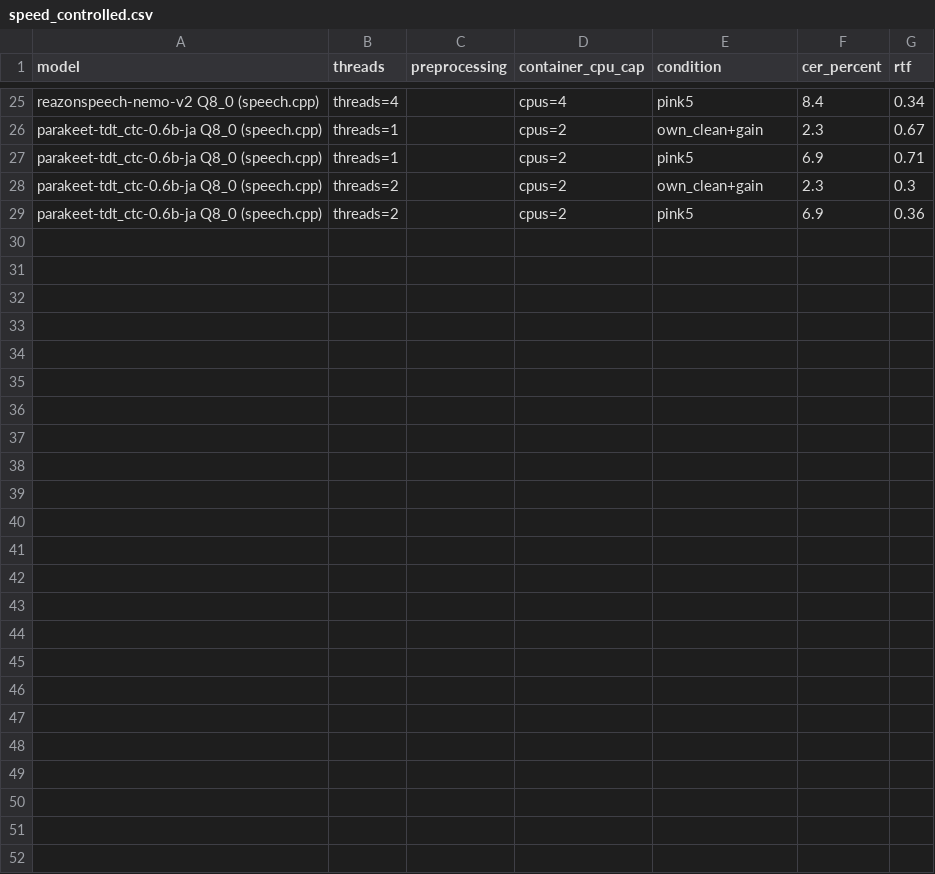
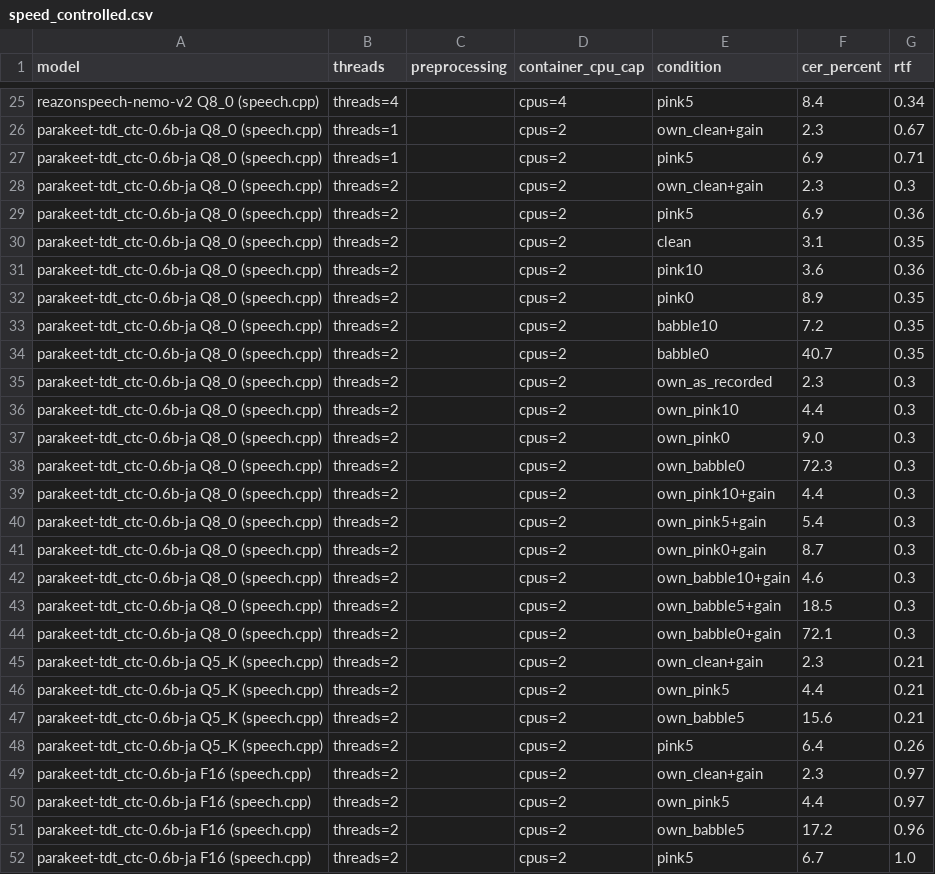
Before and after one commit to 1404423/asr-ja-bench-n150, a CSV file: results/speed_controlled.csv, drawn as a sheet; only a part is shown, gaps mark what is left out; the diff names each change by its address in the sheet, - before the commit and + after, or states it on an @@ line.

```diff
--- a/results/speed_controlled.csv
+++ b/results/speed_controlled.csv
+row 30: parakeet-tdt_ctc-0.6b-ja Q8_0 (speech.cpp) | threads=2 |  | cpus=2 | clean | 3.1 | 0.35
+row 31: parakeet-tdt_ctc-0.6b-ja Q8_0 (speech.cpp) | threads=2 |  | cpus=2 | pink10 | 3.6 | 0.36
+row 32: parakeet-tdt_ctc-0.6b-ja Q8_0 (speech.cpp) | threads=2 |  | cpus=2 | pink0 | 8.9 | 0.35
+row 33: parakeet-tdt_ctc-0.6b-ja Q8_0 (speech.cpp) | threads=2 |  | cpus=2 | babble10 | 7.2 | 0.35
+row 34: parakeet-tdt_ctc-0.6b-ja Q8_0 (speech.cpp) | threads=2 |  | cpus=2 | babble0 | 40.7 | 0.35
+row 35: parakeet-tdt_ctc-0.6b-ja Q8_0 (speech.cpp) | threads=2 |  | cpus=2 | own_as_recorded | 2.3 | 0.3
+row 36: parakeet-tdt_ctc-0.6b-ja Q8_0 (speech.cpp) | threads=2 |  | cpus=2 | own_pink10 | 4.4 | 0.3
+row 37: parakeet-tdt_ctc-0.6b-ja Q8_0 (speech.cpp) | threads=2 |  | cpus=2 | own_pink0 | 9.0 | 0.3
+row 38: parakeet-tdt_ctc-0.6b-ja Q8_0 (speech.cpp) | threads=2 |  | cpus=2 | own_babble0 | 72.3 | 0.3
+row 39: parakeet-tdt_ctc-0.6b-ja Q8_0 (speech.cpp) | threads=2 |  | cpus=2 | own_pink10+gain | 4.4 | 0.3
+row 40: parakeet-tdt_ctc-0.6b-ja Q8_0 (speech.cpp) | threads=2 |  | cpus=2 | own_pink5+gain | 5.4 | 0.3
+row 41: parakeet-tdt_ctc-0.6b-ja Q8_0 (speech.cpp) | threads=2 |  | cpus=2 | own_pink0+gain | 8.7 | 0.3
+row 42: parakeet-tdt_ctc-0.6b-ja Q8_0 (speech.cpp) | threads=2 |  | cpus=2 | own_babble10+gain | 4.6 | 0.3
+row 43: parakeet-tdt_ctc-0.6b-ja Q8_0 (speech.cpp) | threads=2 |  | cpus=2 | own_babble5+gain | 18.5 | 0.3
+row 44: parakeet-tdt_ctc-0.6b-ja Q8_0 (speech.cpp) | threads=2 |  | cpus=2 | own_babble0+gain | 72.1 | 0.3
+row 45: parakeet-tdt_ctc-0.6b-ja Q5_K (speech.cpp) | threads=2 |  | cpus=2 | own_clean+gain | 2.3 | 0.21
+row 46: parakeet-tdt_ctc-0.6b-ja Q5_K (speech.cpp) | threads=2 |  | cpus=2 | own_pink5 | 4.4 | 0.21
+row 47: parakeet-tdt_ctc-0.6b-ja Q5_K (speech.cpp) | threads=2 |  | cpus=2 | own_babble5 | 15.6 | 0.21
+row 48: parakeet-tdt_ctc-0.6b-ja Q5_K (speech.cpp) | threads=2 |  | cpus=2 | pink5 | 6.4 | 0.26
+row 49: parakeet-tdt_ctc-0.6b-ja F16 (speech.cpp) | threads=2 |  | cpus=2 | own_clean+gain | 2.3 | 0.97
+row 50: parakeet-tdt_ctc-0.6b-ja F16 (speech.cpp) | threads=2 |  | cpus=2 | own_pink5 | 4.4 | 0.97
+row 51: parakeet-tdt_ctc-0.6b-ja F16 (speech.cpp) | threads=2 |  | cpus=2 | own_babble5 | 17.2 | 0.96
+row 52: parakeet-tdt_ctc-0.6b-ja F16 (speech.cpp) | threads=2 |  | cpus=2 | pink5 | 6.7 | 1.0
```
Also changed, not shown: results/accuracy_common_voice.csv, results/accuracy_own_recordings.csv, 4 other files.
